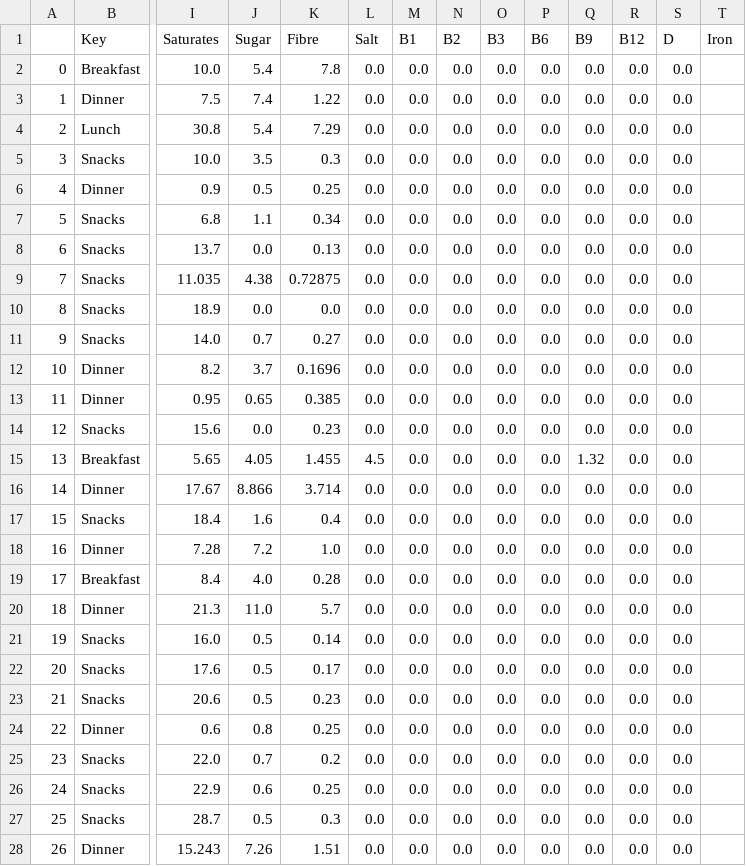
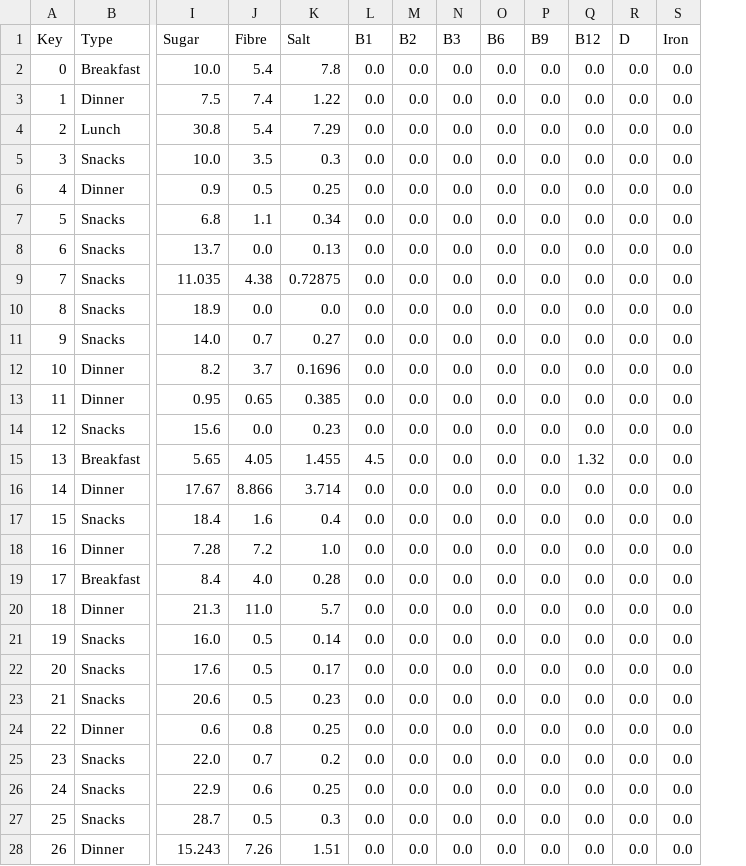
Before and after one commit to LukeSzpiek/Meal-Planner, a CSV file: src/main/resources/raw/meals.csv, drawn as a sheet; only a part is shown, gaps mark what is left out; removed rows and columns are numbered as before the commit, all else as after; rows hold the shown columns only; the diff covers the shown part only; the diff names each change by its address in the sheet, - before the commit and + after, or states it on an @@ line.

Commit message:
Refactor MealLoader.java to conform to better design.

```diff
--- a/src/main/resources/raw/meals.csv
+++ b/src/main/resources/raw/meals.csv
-column L, rows 2-28: 0.0 | 0.0 | 0.0 | 0.0 | 0.0 | 0.0 | 0.0 | 0.0 | 0.0 | 0.0 | 0.0 | 0.0 | 0.0 | 4.5 | 0.0 | 0.0 | 0.0 | 0.0 | 0.0 | 0.0 | 0.0 | 0.0 | 0.0 | 0.0 | 0.0 | 0.0 | 0.0
-row 1:  | Key | Saturates | Sugar | Fibre | Salt | B1 | B2 | B3 | B6 | B9 | B12 | D | Iron
+row 1: Key | Type | Sugar | Fibre | Salt | B1 | B2 | B3 | B6 | B9 | B12 | D | Iron
-S2:S28: (empty)
+S2:S28: 0.0
-L15: 0.0
+L15: 4.5
-P15: 1.32
+P15: 0.0
-Q15: 0.0
+Q15: 1.32
```
Also changed, not shown: 4 added rows and 1 edited cell elsewhere in this file, 5 other files.
